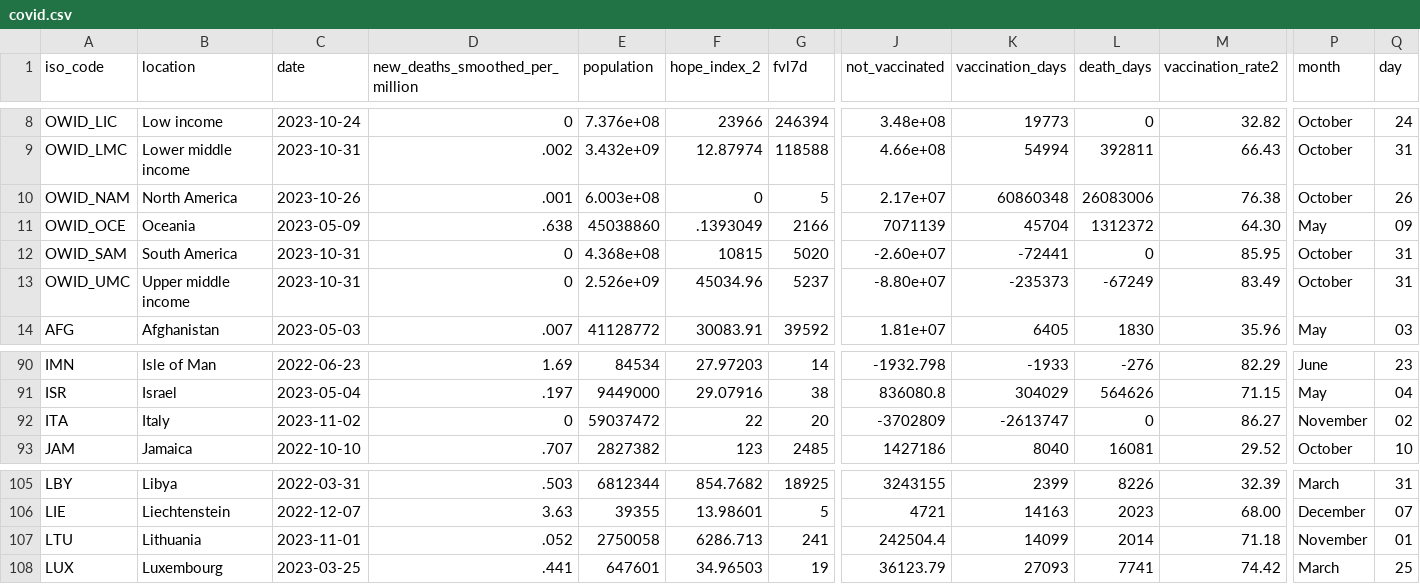
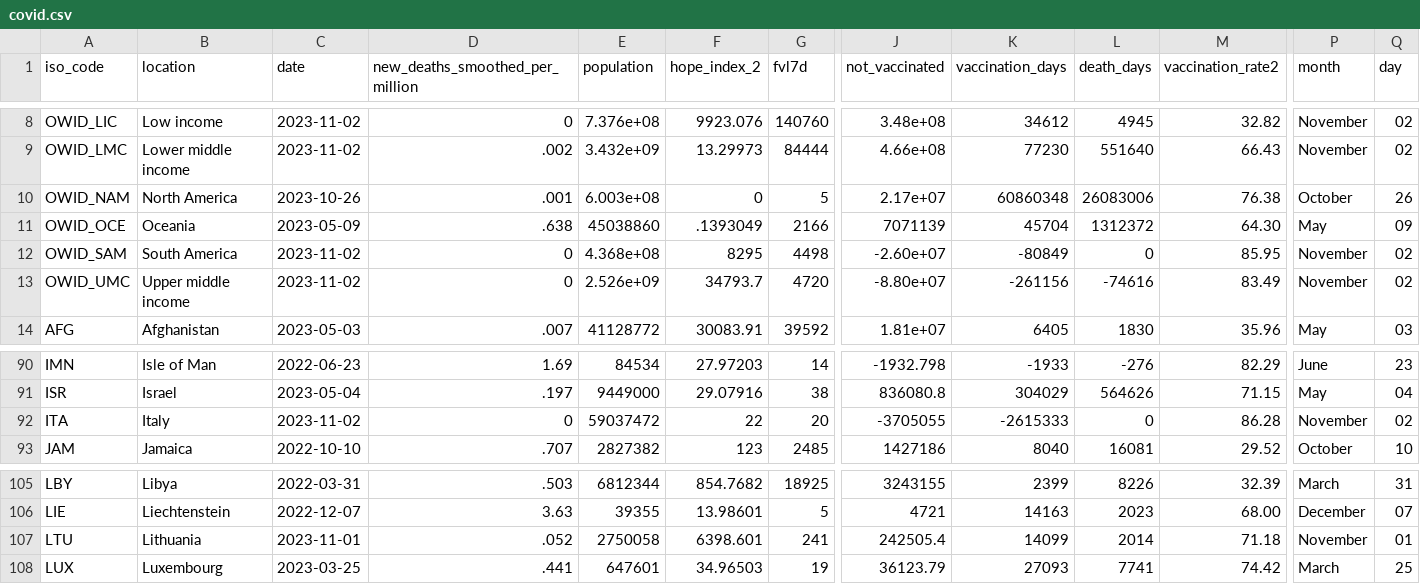
Before and after one commit to jonathanold/jonathanold.github.io, a CSV file: docs/otherdata/covid.csv, drawn as a sheet; only a part is shown, gaps mark what is left out; the diff covers the shown part only; the diff names each change by its address in the sheet, - before the commit and + after, or states it on an @@ line.

```diff
--- a/docs/otherdata/covid.csv
+++ b/docs/otherdata/covid.csv
-C8 (date): 2023-10-24
+C8 (date): 2023-11-02
-F8 (hope_index_2): 23966
+F8 (hope_index_2): 9923.076
-G8 (fvl7d): 246394
+G8 (fvl7d): 140760
-K8 (vaccination_days): 19773
+K8 (vaccination_days): 34612
-L8 (death_days): 0
+L8 (death_days): 4945
-P8:P9 (month): October
+P8:P9 (month): November
-Q8 (day): 24
+Q8 (day): 02
-C9 (date): 2023-10-31
+C9 (date): 2023-11-02
-F9 (hope_index_2): 12.87974
+F9 (hope_index_2): 13.29973
-G9 (fvl7d): 118588
+G9 (fvl7d): 84444
-K9 (vaccination_days): 54994
+K9 (vaccination_days): 77230
-L9 (death_days): 392811
+L9 (death_days): 551640
-Q9 (day): 31
+Q9 (day): 02
-C12:C13 (date): 2023-10-31
+C12:C13 (date): 2023-11-02
-F12 (hope_index_2): 10815
+F12 (hope_index_2): 8295
-G12 (fvl7d): 5020
+G12 (fvl7d): 4498
-K12 (vaccination_days): -72441
+K12 (vaccination_days): -80849
-P12:P13 (month): October
+P12:P13 (month): November
-Q12:Q13 (day): 31
+Q12:Q13 (day): 02
-F13 (hope_index_2): 45034.96
+F13 (hope_index_2): 34793.7
-G13 (fvl7d): 5237
+G13 (fvl7d): 4720
-K13 (vaccination_days): -235373
+K13 (vaccination_days): -261156
-L13 (death_days): -67249
+L13 (death_days): -74616
-J92 (not_vaccinated): -3702809
+J92 (not_vaccinated): -3705055
-K92 (vaccination_days): -2613747
+K92 (vaccination_days): -2615333
-M92 (vaccination_rate2): 86.27
+M92 (vaccination_rate2): 86.28
-F107 (hope_index_2): 6286.713
+F107 (hope_index_2): 6398.601
-J107 (not_vaccinated): 242504.4
+J107 (not_vaccinated): 242505.4
```
Also changed, not shown: 44 edited cells elsewhere in this file, static/otherdata/covid.csv.
